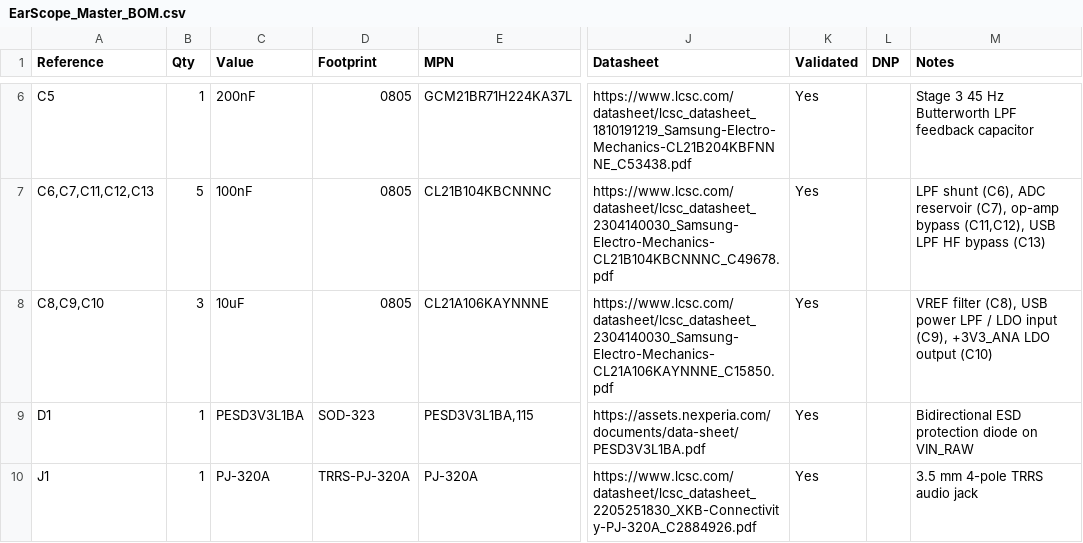
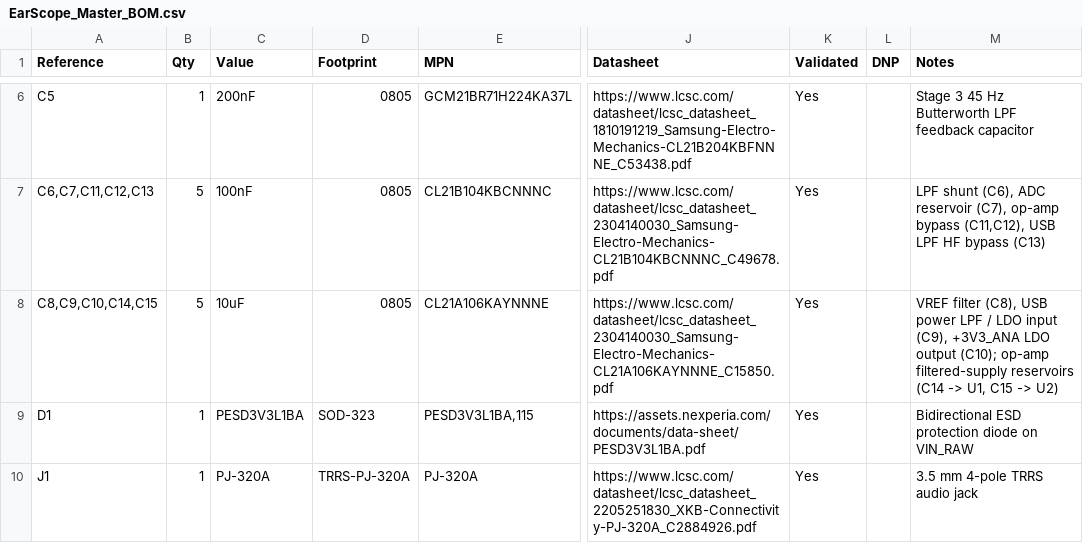
Before and after one commit to imryav/EarScope, a CSV file: fabrication_files/EarScope_Master_BOM.csv, drawn as a sheet; only a part is shown, gaps mark what is left out; the diff covers the shown part only; the diff names each change by its address in the sheet, - before the commit and + after, or states it on an @@ line.

```diff
--- a/fabrication_files/EarScope_Master_BOM.csv
+++ b/fabrication_files/EarScope_Master_BOM.csv
-A8 (Reference): C8,C9,C10
+A8 (Reference): C8,C9,C10,C14,C15
-B8 (Qty): 3
+B8 (Qty): 5
-M8 (Notes): …LDO output (C10)
+M8 (Notes): …LDO output (C10); op-amp filtered-supply reservoirs (C14 -> U1, C15 -> U2)
```
Also changed, not shown: 3 added rows and 9 edited cells elsewhere in this file, fabrication_files/EarScope_AliExpress_BOM.csv, fabrication_files/EarScope_JLCPCB_CPL.csv, 24 other files.
